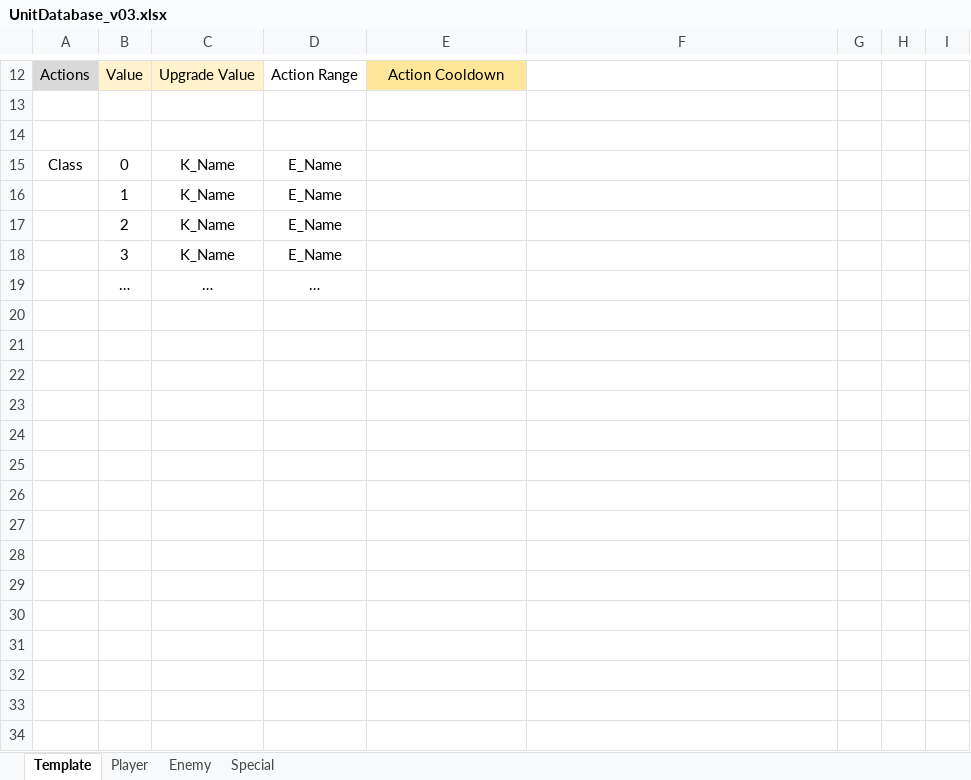
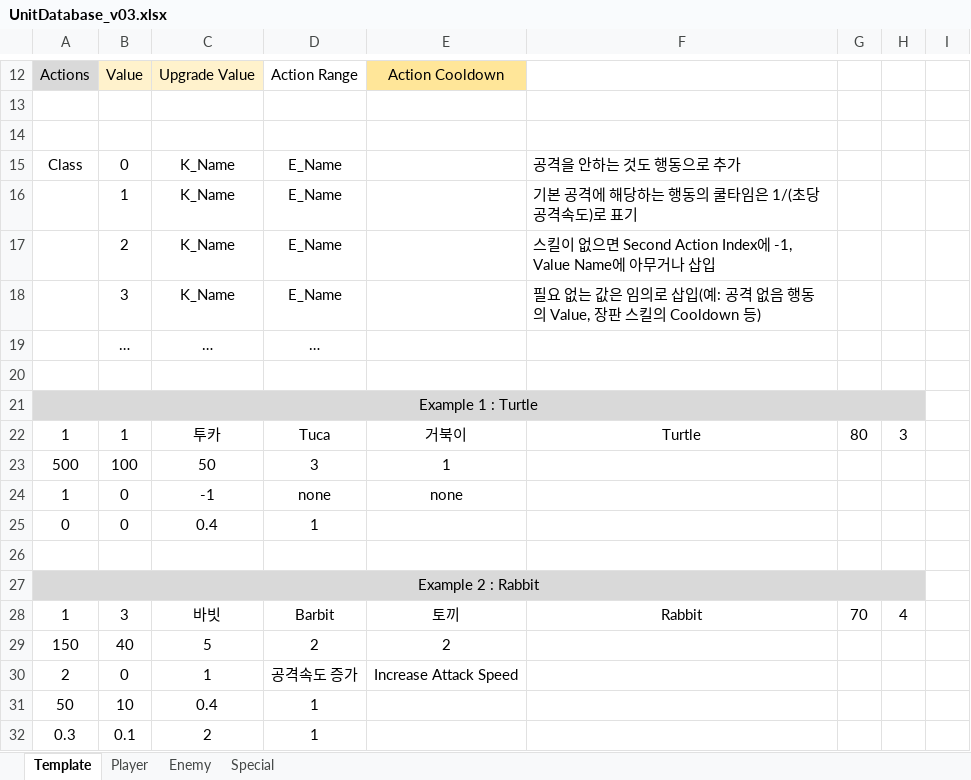
Before and after one commit to mynameisjinhohong/HotSix, an Excel workbook: Plan/GameData/UnitDatabase_v03.xlsx, sheet Template, drawn as a sheet; only a part is shown, gaps mark what is left out; values as stored, in another font and other column widths than the file's, no borders; the diff names each change by its address in the sheet, - before the commit and + after, or states it on an @@ line.

Commit message:
유닛데이터 예시 추가

```diff
--- a/Plan/GameData/UnitDatabase_v03.xlsx (sheet Template)
+++ b/Plan/GameData/UnitDatabase_v03.xlsx (sheet Template)
-F15: (empty)
+F15: 공격을 안하는 것도 행동으로 추가
-F16: (empty)
+F16: 기본 공격에 해당하는 행동의 쿨타임은 1/(초당공격속도)로 표기
-F17: (empty)
+F17: 스킬이 없으면 Second Action Index에 -1, Value Name에 아무거나 삽입
-F18: (empty)
+F18: 필요 없는 값은 임의로 삽입(예: 공격 없음 행동의 Value, 장판 스킬의 Cooldown 등)
+row 20: (empty)
+row 21: Example 1 : Turtle
+row 22: 1 | 1 | 투카 | Tuca | 거북이 | Turtle | 80 | 3
+row 23: 500 | 100 | 50 | 3 | 1
+row 24: 1 | 0 | -1 | none | none
+row 25: 0 | 0 | 0.4 | 1
+row 26: (empty)
+row 27: Example 2 : Rabbit
+row 28: 1 | 3 | 바빗 | Barbit | 토끼 | Rabbit | 70 | 4
+row 29: 150 | 40 | 5 | 2 | 2
+row 30: 2 | 0 | 1 | 공격속도 증가 | Increase Attack Speed
+row 31: 50 | 10 | 0.4 | 1
+row 32: 0.3 | 0.1 | 2 | 1
```
Also changed, not shown: sheet Player, sheet Enemy, sheet Special.
